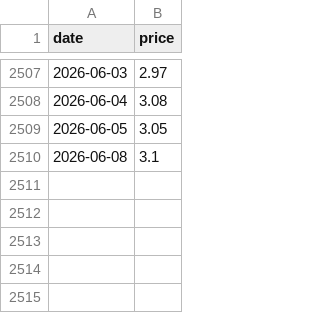
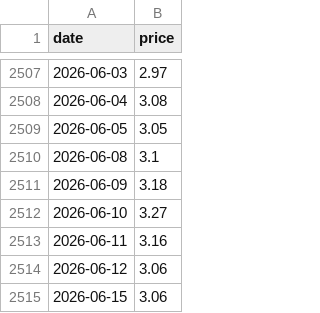
Before and after one commit to njrkorea-bot/Gas-trading, a CSV file: henry_hub_10y.csv, drawn as a sheet; only a part is shown, gaps mark what is left out; the diff names each change by its address in the sheet, - before the commit and + after, or states it on an @@ line.

```diff
--- a/henry_hub_10y.csv
+++ b/henry_hub_10y.csv
+row 2511: 2026-06-09 | 3.18
+row 2512: 2026-06-10 | 3.27
+row 2513: 2026-06-11 | 3.16
+row 2514: 2026-06-12 | 3.06
+row 2515: 2026-06-15 | 3.06
```
Also changed, not shown: 1 other file.
